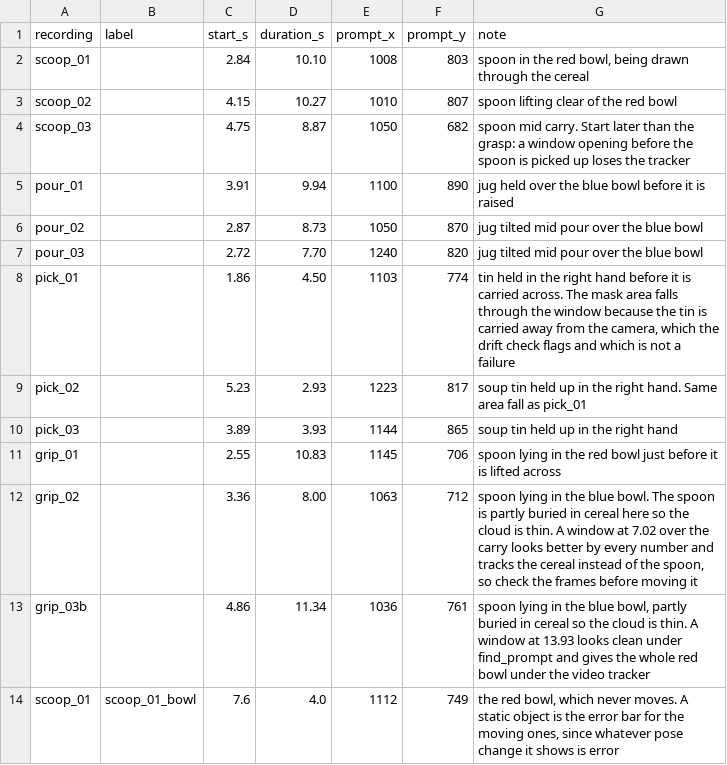
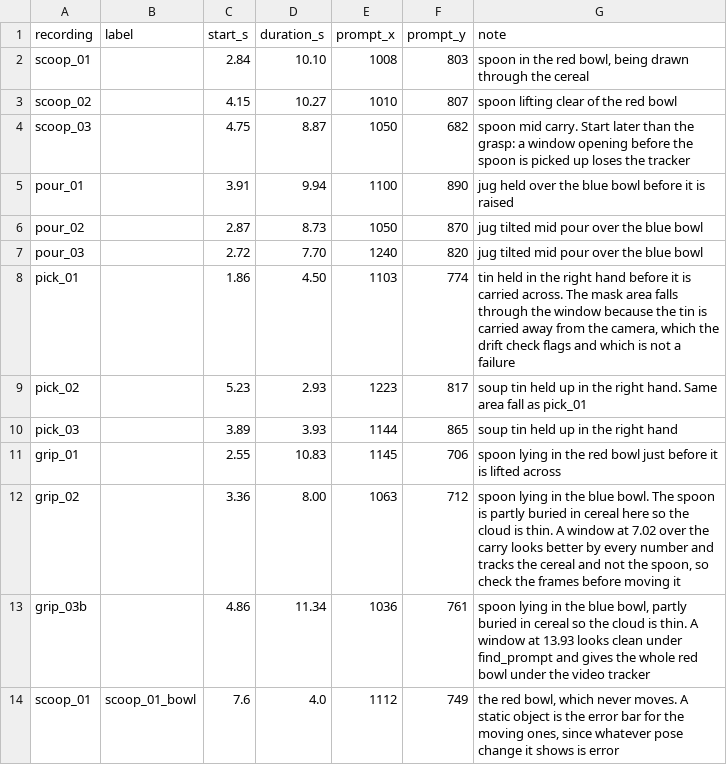
Before and after one commit to Rinzler007/Meta-Aria-Gen-2-Robotics, a CSV file: tools/object_runs.csv, drawn as a sheet.

```diff
--- a/tools/object_runs.csv
+++ b/tools/object_runs.csv
@@ -11,3 +11,3 @@ pick_03,,3.89,3.93,1144,865,soup tin held up in the right hand
 grip_01,,2.55,10.83,1145,706,spoon lying in the red bowl just before it is lifted across
-grip_02,,3.36,8.00,1063,712,"spoon lying in the blue bowl. The spoon is partly buried in cereal here so the cloud is thin. A window at 7.02 over the carry looks better by every number and tracks the cereal instead of the spoon, so check the frames before moving it"
+grip_02,,3.36,8.00,1063,712,"spoon lying in the blue bowl. The spoon is partly buried in cereal here so the cloud is thin. A window at 7.02 over the carry looks better by every number and tracks the cereal and not the spoon, so check the frames before moving it"
 grip_03b,,4.86,11.34,1036,761,"spoon lying in the blue bowl, partly buried in cereal so the cloud is thin. A window at 13.93 looks clean under find_prompt and gives the whole red bowl under the video tracker"
```
Also changed, not shown: 5 other files.
